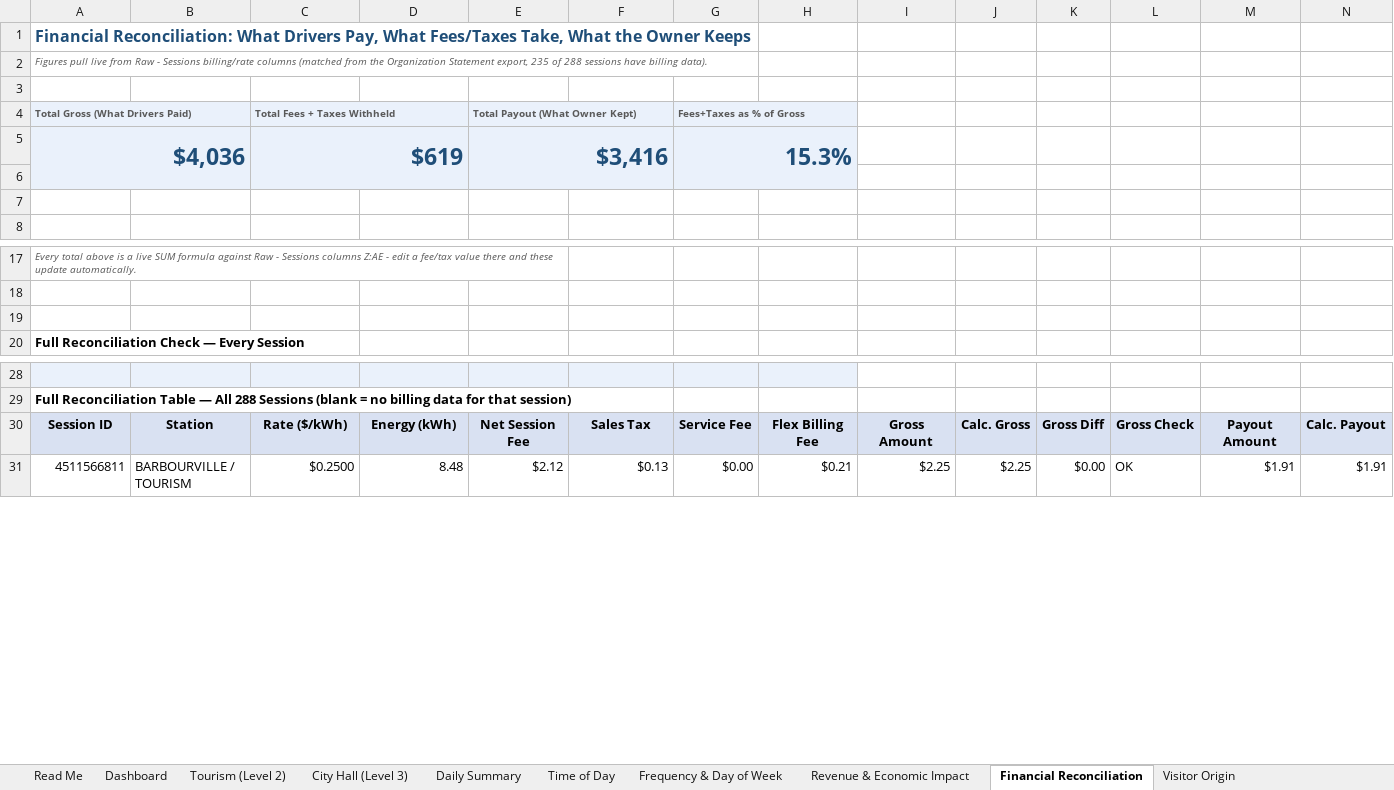
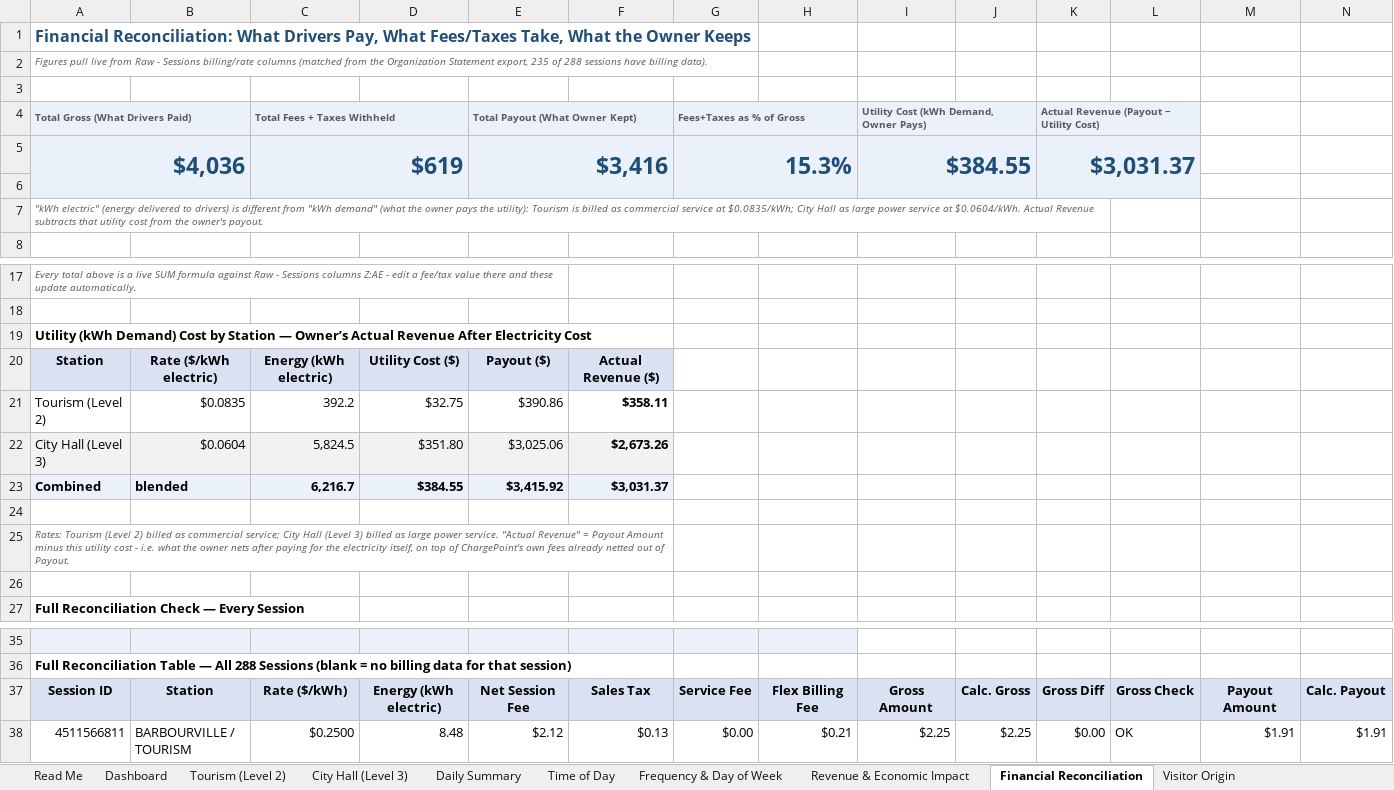
Before and after one commit to irumvaa/barbourville-ev-dashboard, an Excel workbook: Barbourville_EV_Charging_Analysis.xlsx, sheet Financial Reconciliation, drawn as a sheet; only a part is shown, gaps mark what is left out; values as stored, in another font and other column widths than the file's, no borders; charts and pictures and conditional formats not drawn; addresses are those after the commit; rows hold the shown columns only; the diff names each change by its address in the sheet, - before the commit and + after, or states it on an @@ line.

Commit message:
Add kWh electric vs kWh demand cost distinction, utility cost calc (/bin/sh.0835/kWh L2, /bin/sh.0604/kWh L3), Actual Revenue after utility cost

```diff
--- a/Barbourville_EV_Charging_Analysis.xlsx (sheet Financial Reconciliation)
+++ b/Barbourville_EV_Charging_Analysis.xlsx (sheet Financial Reconciliation)
-I4: (empty)
+I4: Utility Cost (kWh Demand, Owner Pays)
-I4:L6 fill: none
+I4:L6 fill: #EAF1FB
+I4:J4 merged
-K4: (empty)
+K4: Actual Revenue (Payout − Utility Cost)
+K4:L4 merged
-I5: (empty)
+I5: $384.55
+I5:J6 merged
-K5: (empty)
+K5: $3,031.37
+K5:L6 merged
-A7: (empty)
+A7: "kWh electric" (energy delivered to drivers) is different from "kWh demand" (what the owner pays the utility): Tourism is billed as commercial service at $0.0835/kWh; City Hall as large power service at $0.0604/kWh. Actual Revenue subtracts that utility cost from the owner's payout.
+A7:K7 merged
+row 19: Utility (kWh Demand) Cost by Station — Owner’s Actual Revenue After Electricity Cost
+row 20: Station | Rate ($/kWh electric) | Energy (kWh electric) | Utility Cost ($) | Payout ($) | Actual Revenue ($)
+row 21: Tourism (Level 2) | $0.0835 | 392.2 | $32.75 | $390.86 | $358.11
+row 22: City Hall (Level 3) | $0.0604 | 5,824.5 | $351.80 | $3,025.06 | $2,673.26
+row 23: Combined | blended | 6,216.7 | $384.55 | $3,415.92 | $3,031.37
+row 24: (empty)
+row 25: Rates: Tourism (Level 2) billed as commercial service; City Hall (Level 3) billed as large power service. "Actual Revenue" = Payout Amount minus this utility cost - i.e. what the owner nets after paying for the electricity itself, on top of ChargePoint's own fees already netted out of Payout.
-D37: Energy (kWh)
+D37: Energy (kWh electric)
```
Also changed, not shown: sheet Raw - Sessions, sheet Dashboard, sheet Daily Summary, sheet Net Zero & Recommendations, sheet City Hall (Level 3), sheet Tourism (Level 2), 6 more sheets, formulas that keep their value, charts or pictures.
